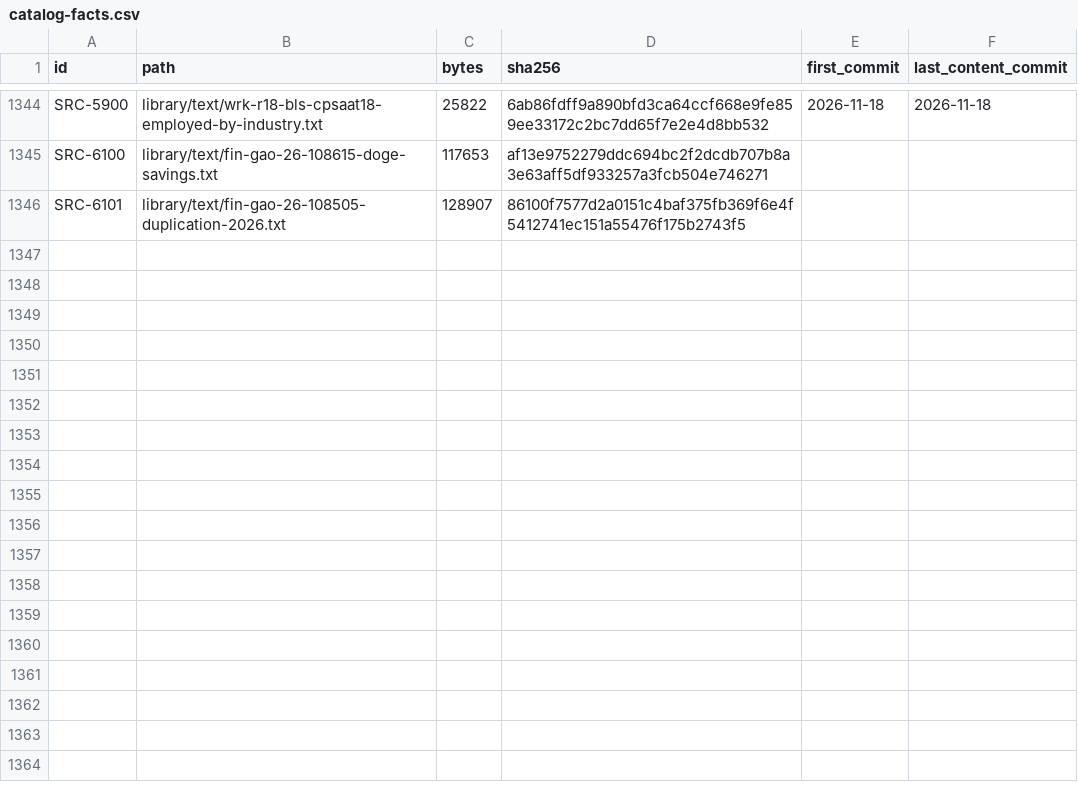
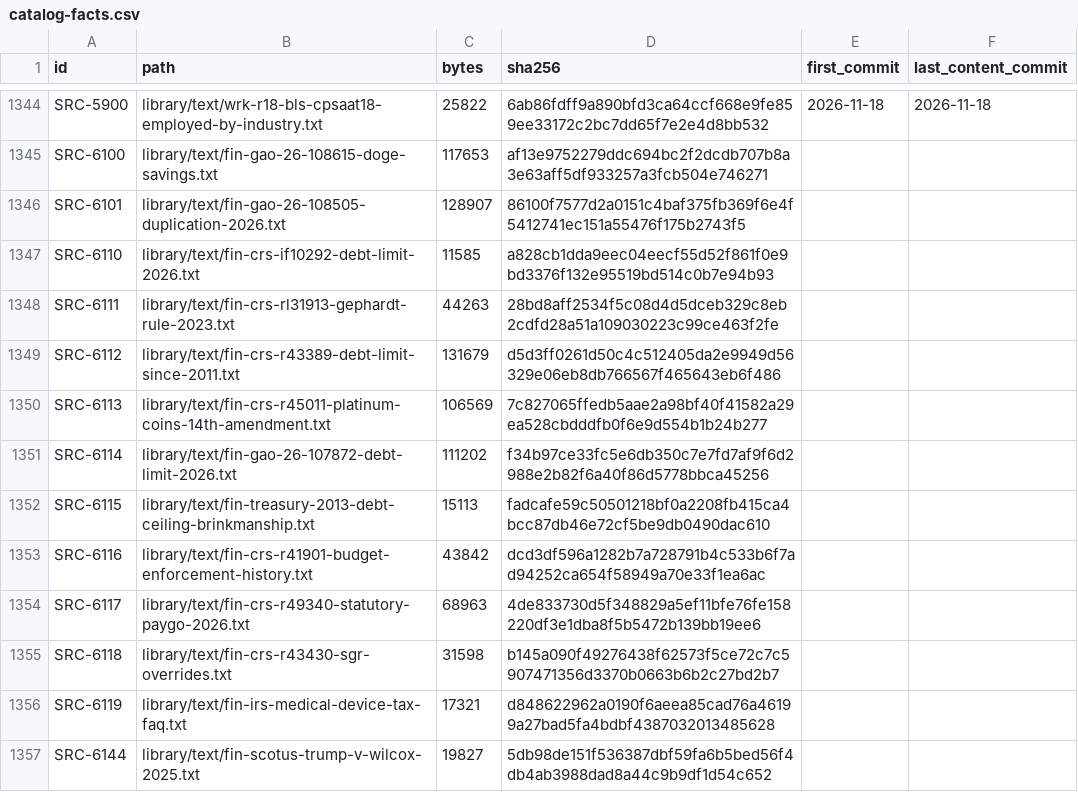
Before and after one commit to fm58cn6g4d-stack/project-2050, a CSV file: library/catalog-facts.csv, drawn as a sheet; only a part is shown, gaps mark what is left out; the diff covers the shown part only.

```diff
--- a/library/catalog-facts.csv
+++ b/library/catalog-facts.csv
@@ -1346 +1346,12 @@ SRC-6100,library/text/fin-gao-26-108615-doge-savings.txt,117653,af13e9752279ddc6
 SRC-6101,library/text/fin-gao-26-108505-duplication-2026.txt,128907,86100f7577d2a0151c4baf375fb369f6e4f5412741ec151a55476f175b2743f5,,
+SRC-6110,library/text/fin-crs-if10292-debt-limit-2026.txt,11585,a828cb1dda9eec04eecf55d52f861f0e9bd3376f132e95519bd514c0b7e94b93,,
+SRC-6111,library/text/fin-crs-rl31913-gephardt-rule-2023.txt,44263,28bd8aff2534f5c08d4d5dceb329c8eb2cdfd28a51a109030223c99ce463f2fe,,
+SRC-6112,library/text/fin-crs-r43389-debt-limit-since-2011.txt,131679,d5d3ff0261d50c4c512405da2e9949d56329e06eb8db766567f465643eb6f486,,
+SRC-6113,library/text/fin-crs-r45011-platinum-coins-14th-amendment.txt,106569,7c827065ffedb5aae2a98bf40f41582a29ea528cbdddfb0f6e9d554b1b24b277,,
+SRC-6114,library/text/fin-gao-26-107872-debt-limit-2026.txt,111202,f34b97ce33fc5e6db350c7e7fd7af9f6d2988e2b82f6a40f86d5778bbca45256,,
+SRC-6115,library/text/fin-treasury-2013-debt-ceiling-brinkmanship.txt,15113,fadcafe59c50501218bf0a2208fb415ca4bcc87db46e72cf5be9db0490dac610,,
+SRC-6116,library/text/fin-crs-r41901-budget-enforcement-history.txt,43842,dcd3df596a1282b7a728791b4c533b6f7ad94252ca654f58949a70e33f1ea6ac,,
+SRC-6117,library/text/fin-crs-r49340-statutory-paygo-2026.txt,68963,4de833730d5f348829a5ef11bfe76fe158220df3e1dba8f5b5472b139bb19ee6,,
+SRC-6118,library/text/fin-crs-r43430-sgr-overrides.txt,31598,b145a090f49276438f62573f5ce72c7c5907471356d3370b0663b6b2c27bd2b7,,
+SRC-6119,library/text/fin-irs-medical-device-tax-faq.txt,17321,d848622962a0190f6aeea85cad76a46199a27bad5fa4bdbf4387032013485628,,
+SRC-6144,library/text/fin-scotus-trump-v-wilcox-2025.txt,19827,5db98de151f536387dbf59fa6b5bed56f4db4ab3988dad8a44c9b9df1d54c652,,
```
Also changed, not shown: 10 added rows and 16 edited cells elsewhere in this file, 24 other files.
